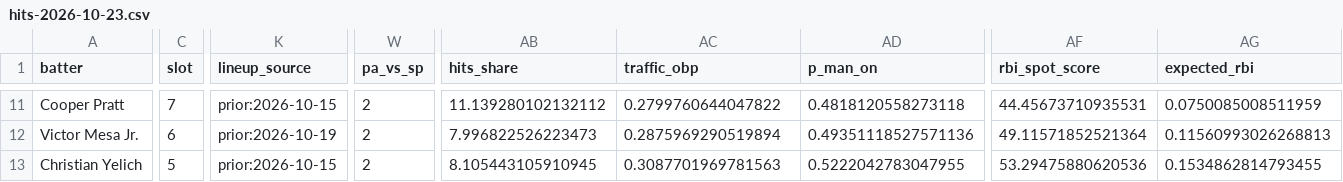
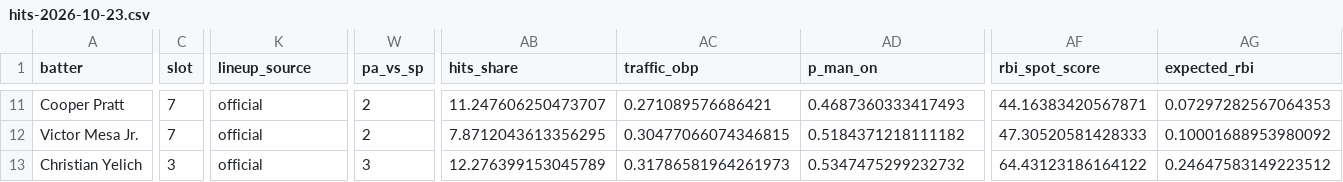
Before and after one commit to Ceezwrld/K-matchup, a CSV file: hits-2026-10-23.csv, drawn as a sheet; only a part is shown, gaps mark what is left out; the diff covers the shown part only; the diff names each change by its address in the sheet, - before the commit and + after, or states it on an @@ line.

```diff
--- a/hits-2026-10-23.csv
+++ b/hits-2026-10-23.csv
-K11 (lineup_source): prior:2026-10-15
+K11 (lineup_source): official
-AB11 (hits_share): 11.139280102132112
+AB11 (hits_share): 11.247606250473707
-AC11 (traffic_obp): 0.2799760644047822
+AC11 (traffic_obp): 0.271089576686421
-AD11 (p_man_on): 0.4818120558273118
+AD11 (p_man_on): 0.4687360333417493
-AF11 (rbi_spot_score): 44.45673710935531
+AF11 (rbi_spot_score): 44.16383420567871
-AG11 (expected_rbi): 0.0750085008511959
+AG11 (expected_rbi): 0.07297282567064353
-C12 (slot): 6
+C12 (slot): 7
-K12 (lineup_source): prior:2026-10-19
+K12 (lineup_source): official
-AB12 (hits_share): 7.996822526223473
+AB12 (hits_share): 7.8712043613356295
-AC12 (traffic_obp): 0.2875969290519894
+AC12 (traffic_obp): 0.30477066074346815
-AD12 (p_man_on): 0.49351118527571136
+AD12 (p_man_on): 0.5184371218111182
-AF12 (rbi_spot_score): 49.11571852521364
+AF12 (rbi_spot_score): 47.30520581428333
-AG12 (expected_rbi): 0.11560993026268813
+AG12 (expected_rbi): 0.10001688953980092
-C13 (slot): 5
+C13 (slot): 3
-K13 (lineup_source): prior:2026-10-15
+K13 (lineup_source): official
-W13 (pa_vs_sp): 2
+W13 (pa_vs_sp): 3
-AB13 (hits_share): 8.105443105910945
+AB13 (hits_share): 12.276399153045789
-AC13 (traffic_obp): 0.3087701969781563
+AC13 (traffic_obp): 0.31786581964261973
-AD13 (p_man_on): 0.5222042783047955
+AD13 (p_man_on): 0.5347475299232732
-AF13 (rbi_spot_score): 53.29475880620536
+AF13 (rbi_spot_score): 64.43123186164122
-AG13 (expected_rbi): 0.1534862814793455
+AG13 (expected_rbi): 0.24647583149223512
```
Also changed, not shown: 1 added row, 1 removed row and 93 edited cells elsewhere in this file, rankings-2026-10-23.csv, 13 other files.
